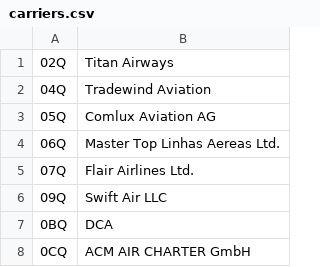
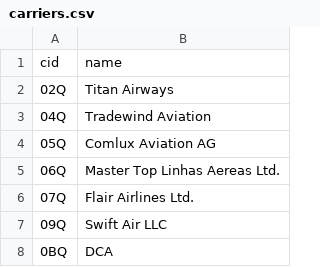
Before and after one commit to mahmoudparsian/data-warehousing, a CSV file: resources/data/flights_small/carriers.csv, drawn as a sheet; only a part is shown; the shorter side is filled out with more unchanged rows.

```diff
--- a/resources/data/flights_small/carriers.csv
+++ b/resources/data/flights_small/carriers.csv
@@ -1 +1,2 @@
+cid,name
 02Q,Titan Airways
```
Also changed, not shown: 3 other files.
